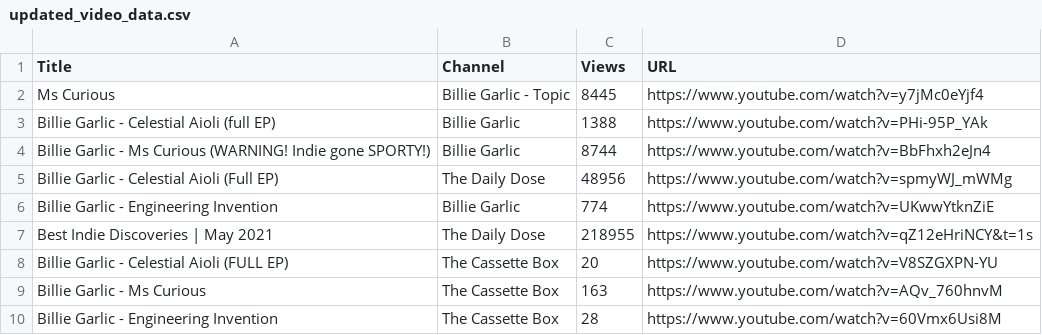
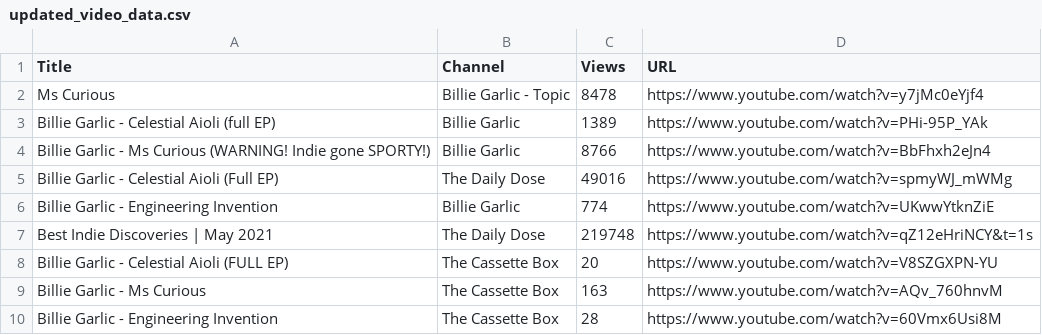
Before and after one commit to ohallstrom/YT-Views-Count, a CSV file: generated/updated_video_data.csv, drawn as a sheet.

Commit message:
Update of views

```diff
--- a/generated/updated_video_data.csv
+++ b/generated/updated_video_data.csv
@@ -1,8 +1,8 @@
 Title,Channel,Views,URL
-Ms Curious,Billie Garlic - Topic,8445,https://www.youtube.com/watch?v=y7jMc0eYjf4
-Billie Garlic - Celestial Aioli (full EP),Billie Garlic,1388,https://www.youtube.com/watch?v=PHi-95P_YAk
-Billie Garlic - Ms Curious (WARNING! Indie gone SPORTY!),Billie Garlic,8744,https://www.youtube.com/watch?v=BbFhxh2eJn4
-Billie Garlic - Celestial Aioli (Full EP),The Daily Dose,48956,https://www.youtube.com/watch?v=spmyWJ_mWMg
+Ms Curious,Billie Garlic - Topic,8478,https://www.youtube.com/watch?v=y7jMc0eYjf4
+Billie Garlic - Celestial Aioli (full EP),Billie Garlic,1389,https://www.youtube.com/watch?v=PHi-95P_YAk
+Billie Garlic - Ms Curious (WARNING! Indie gone SPORTY!),Billie Garlic,8766,https://www.youtube.com/watch?v=BbFhxh2eJn4
+Billie Garlic - Celestial Aioli (Full EP),The Daily Dose,49016,https://www.youtube.com/watch?v=spmyWJ_mWMg
 Billie Garlic - Engineering Invention,Billie Garlic,774,https://www.youtube.com/watch?v=UKwwYtknZiE
-Best Indie Discoveries | May 2021,The Daily Dose,218955,https://www.youtube.com/watch?v=qZ12eHriNCY&t=1s
+Best Indie Discoveries | May 2021,The Daily Dose,219748,https://www.youtube.com/watch?v=qZ12eHriNCY&t=1s
 Billie Garlic - Celestial Aioli (FULL EP),The Cassette Box,20,https://www.youtube.com/watch?v=V8SZGXPN-YU
```
Also changed, not shown: 2 other files.
